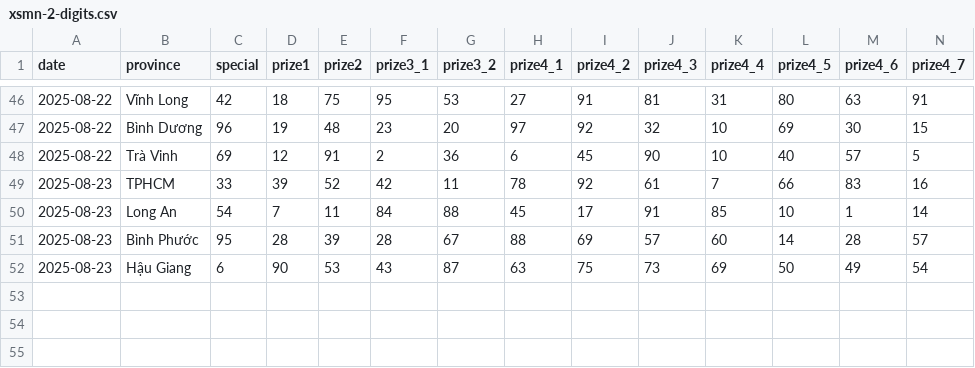
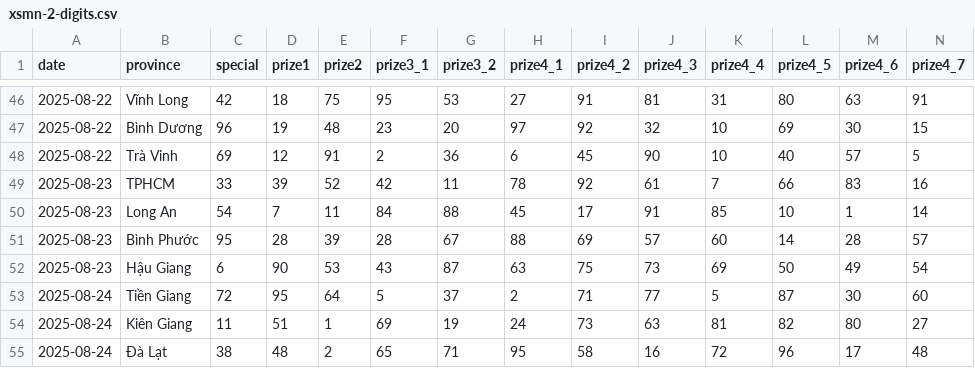
Before and after one commit to dyno-nexsoft/vietnam-lottery, a CSV file: data/xsmn-2-digits.csv, drawn as a sheet; only a part is shown, gaps mark what is left out; rows hold the shown columns only; the diff names each change by its address in the sheet, - before the commit and + after, or states it on an @@ line.

```diff
--- a/data/xsmn-2-digits.csv
+++ b/data/xsmn-2-digits.csv
+row 53: 2025-08-24 | Tiền Giang | 72 | 95 | 64 | 5 | 37 | 2 | 71 | 77 | 5 | 87 | 30 | 60
+row 54: 2025-08-24 | Kiên Giang | 11 | 51 | 1 | 69 | 19 | 24 | 73 | 63 | 81 | 82 | 80 | 27
+row 55: 2025-08-24 | Đà Lạt | 38 | 48 | 2 | 65 | 71 | 95 | 58 | 16 | 72 | 96 | 17 | 48
```
Also changed, not shown: data/xsmn-sparse.csv, data/xsmn.csv, 24 other files.
